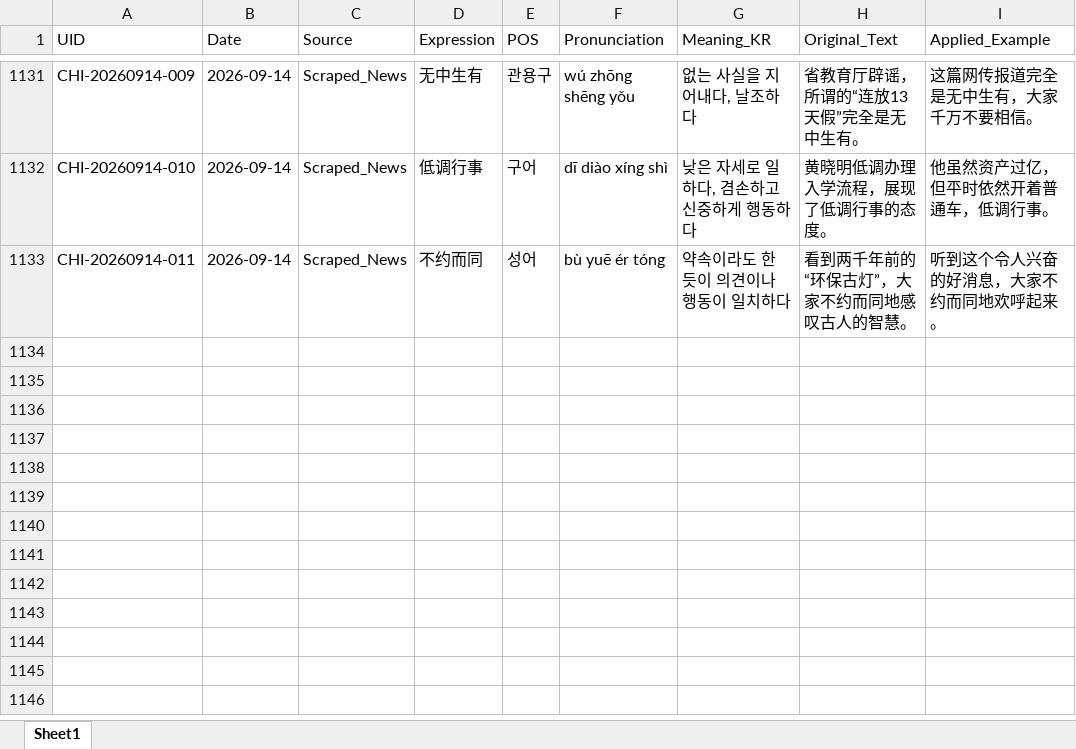
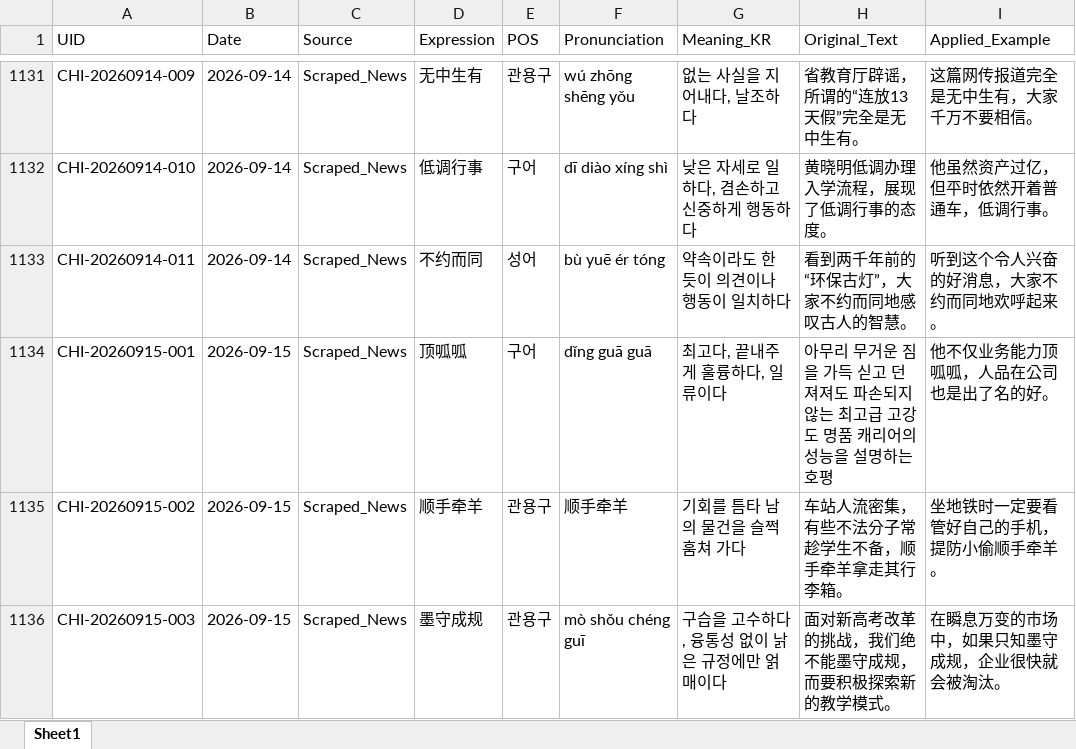
Before and after one commit to woodangtangtangAI/CN-Expressions-Memorize, an Excel workbook: data/01_Database/chinese_expressions_db.xlsx, sheet Sheet1, drawn as a sheet; only a part is shown, gaps mark what is left out; values as stored, in another font and other column widths than the file's, no borders; the diff names each change by its address in the sheet, - before the commit and + after, or states it on an @@ line.

```diff
--- a/data/01_Database/chinese_expressions_db.xlsx (sheet Sheet1)
+++ b/data/01_Database/chinese_expressions_db.xlsx (sheet Sheet1)
+row 1134: CHI-20260915-001 | 2026-09-15 | Scraped_News | 顶呱呱 | 구어 | dǐng guā guā | 최고다, 끝내주게 훌륭하다, 일류이다 | 아무리 무거운 짐을 가득 싣고 던져져도 파손되지 않는 최고급 고강도 명품 캐리어의 성능을 설명하는 호평 | 他不仅业务能力顶呱呱，人品在公司也是出了名的好。
+row 1135: CHI-20260915-002 | 2026-09-15 | Scraped_News | 顺手牵羊 | 관용구 | 顺手牵羊 | 기회를 틈타 남의 물건을 슬쩍 훔쳐 가다 | 车站人流密集，有些不法分子常趁学生不备，顺手牵羊拿走其行李箱。 | 坐地铁时一定要看管好自己的手机，提防小偷顺手牵羊。
+row 1136: CHI-20260915-003 | 2026-09-15 | Scraped_News | 墨守成规 | 관용구 | mò shǒu chéng guī | 구습을 고수하다, 융통성 없이 낡은 규정에만 얽매이다 | 面对新高考改革的挑战，我们绝不能墨守成规，而要积极探索新的教学模式。 | 在瞬息万变的市场中，如果只知墨守成规，企业很快就会被淘汰。
```
Also changed, not shown: 5 other files.
